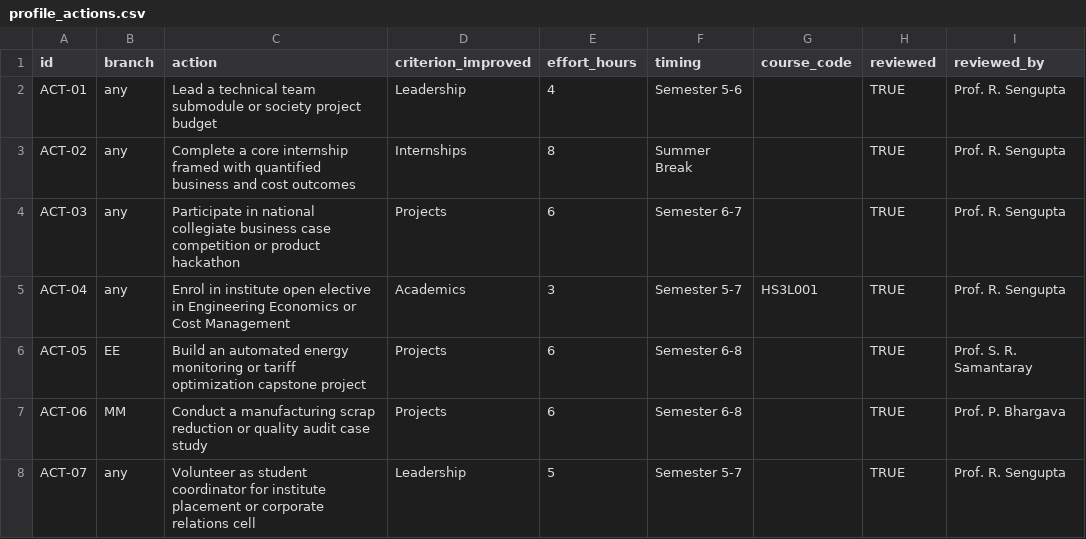
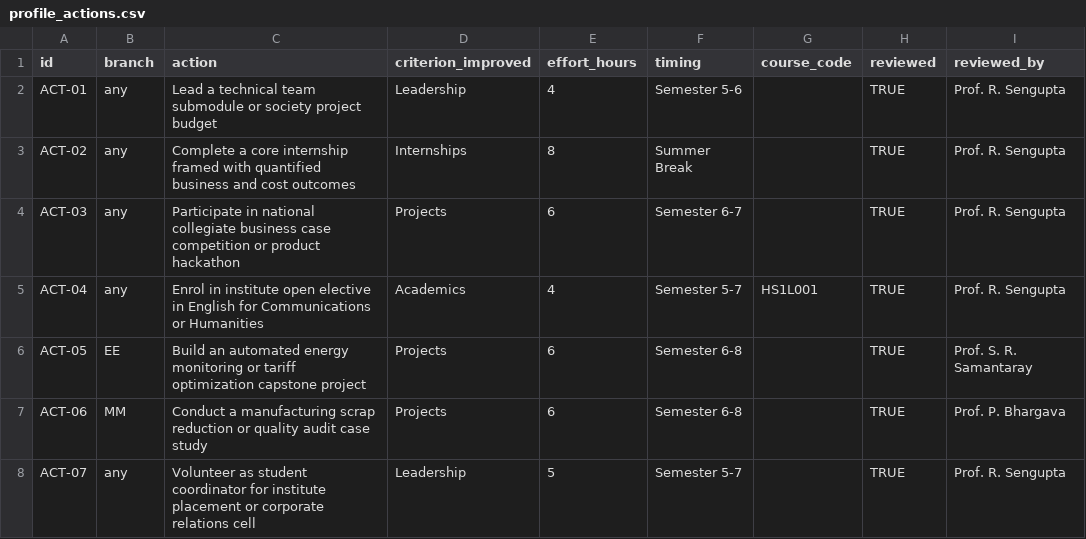
Before and after one commit to SusheelSagar4/EBuddy, a CSV file: data/seed/core_to_mba/profile_actions.csv, drawn as a sheet.

```diff
--- a/data/seed/core_to_mba/profile_actions.csv
+++ b/data/seed/core_to_mba/profile_actions.csv
@@ -4,3 +4,3 @@ ACT-02,any,Complete a core internship framed with quantified business and cost o
 ACT-03,any,Participate in national collegiate business case competition or product hackathon,Projects,6,Semester 6-7,,TRUE,Prof. R. Sengupta
-ACT-04,any,Enrol in institute open elective in Engineering Economics or Cost Management,Academics,3,Semester 5-7,HS3L001,TRUE,Prof. R. Sengupta
+ACT-04,any,Enrol in institute open elective in English for Communications or Humanities,Academics,4,Semester 5-7,HS1L001,TRUE,Prof. R. Sengupta
 ACT-05,EE,Build an automated energy monitoring or tariff optimization capstone project,Projects,6,Semester 6-8,,TRUE,Prof. S. R. Samantaray
```
Also changed, not shown: data/seed/kb/course.csv, 5 other files.
